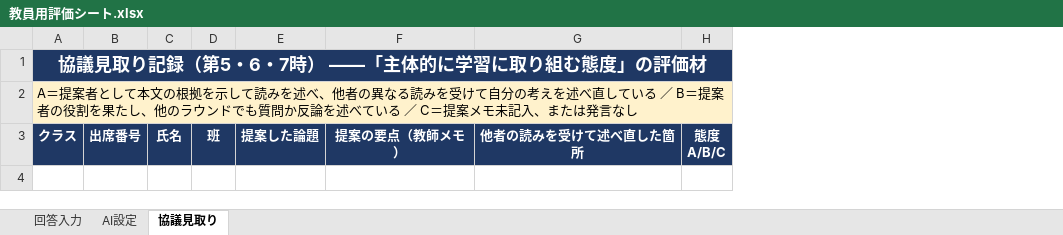
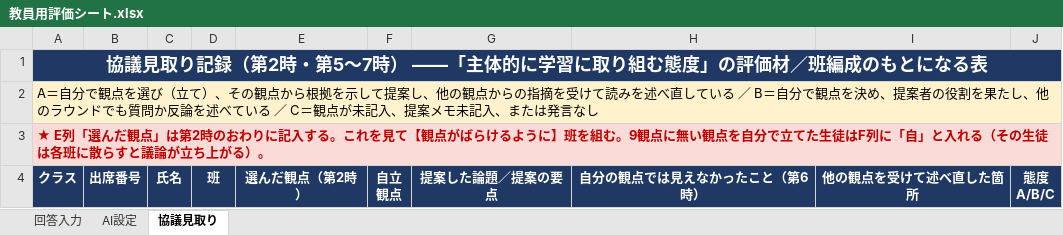
Before and after one commit to ggrr514-collab/fohg, an Excel workbook: 単元_素顔同盟_私/教員用評価シート.xlsx, sheet 協議見取り, drawn as a sheet; values as stored, in another font and other column widths than the file's, no borders; removed rows and columns are numbered as before the commit, all else as after; ↵ is a line break in a cell; the diff names each change by its address in the sheet, - before the commit and + after, or states it on an @@ line.

```diff
--- a/単元_素顔同盟_私/教員用評価シート.xlsx (sheet 協議見取り)
+++ b/単元_素顔同盟_私/教員用評価シート.xlsx (sheet 協議見取り)
-column E, row 3: 提案した論題
-column F, row 3: 提案の要点（教師メモ）
-column G, row 3: 他者の読みを受けて述べ直した箇所
+column E, row 4: 選んだ観点（第2時）
+column F, row 4: 自立 ↵ 観点
+column G, row 4: 提案した論題／提案の要点
+column H, row 4: 自分の観点では見えなかったこと（第6時）
+column I, row 4: 他の観点を受けて述べ直した箇所
-A1: 協議見取り記録（第5・6・7時） ――「主体的に学習に取り組む態度」の評価材
+A1: 協議見取り記録（第2時・第5〜7時） ――「主体的に学習に取り組む態度」の評価材／班編成のもとになる表
-A2: A＝提案者として本文の根拠を示して読みを述べ、他者の異なる読みを受けて自分の考えを述べ直している ／ B＝提案者の役割を果たし、他のラウンドでも質問か反論を述べている ／ C＝提案メモ…
+A2: A＝自分で観点を選び（立て）、その観点から根拠を示して提案し、他の観点からの指摘を受けて読みを述べ直している ／ B＝自分で観点を決め、提案者の役割を果たし、他のラウンドでも質問か反論を述べている ／ C＝観点が未記入、提案メモ…
+row 3: ★ E列「選んだ観点」は第2時のおわりに記入する。これを見て【観点がばらけるように】班を組む。9観点に無い観点を自分で立てた生徒はF列に「自」と入れる（その生徒は各班に散らすと議論が立ち上がる）。
```
Also changed, not shown: sheet AI設定, sheet 回答入力, 単元_素顔同盟_私/生徒用ワークシート.xlsx, 2 other files.
